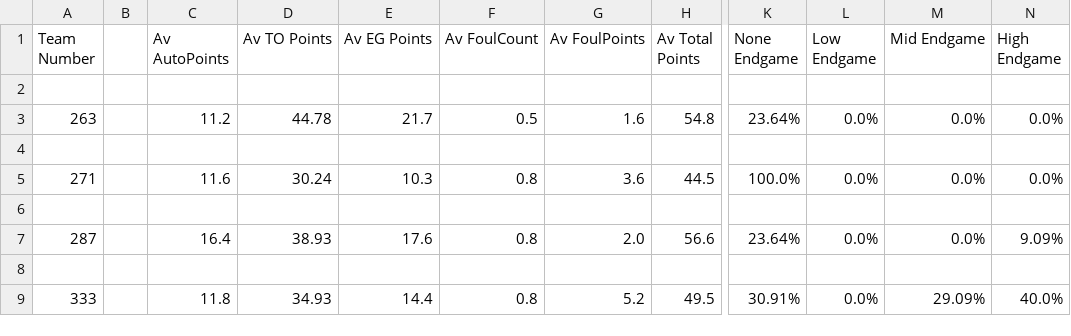
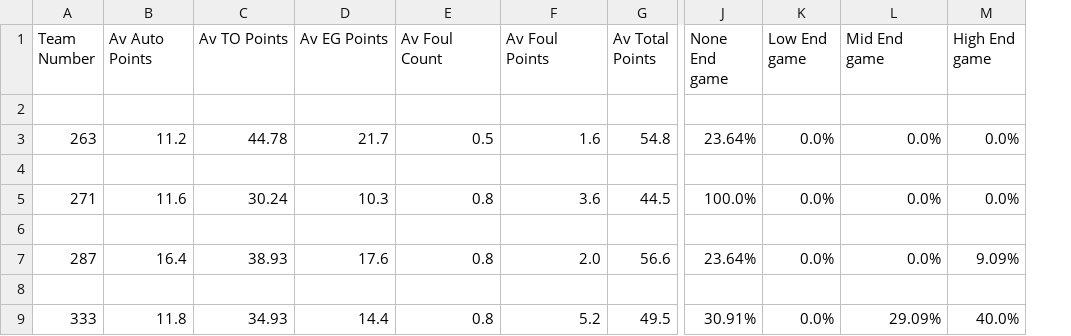
Before and after one commit to grong0/FRC-Scout, a CSV file: static/data.csv, drawn as a sheet; only a part is shown, gaps mark what is left out; removed rows and columns are numbered as before the commit, all else as after; the diff names each change by its address in the sheet, - before the commit and + after, or states it on an @@ line.

```diff
--- a/static/data.csv
+++ b/static/data.csv
-column B, empty
-B1: Av AutoPoints
+B1: Av Auto Points
-E1: Av FoulCount
+E1: Av Foul Count
-F1: Av FoulPoints
+F1: Av Foul Points
-J1: None Endgame
+J1: None End game
-K1: Low Endgame
+K1: Low End game
-L1: Mid Endgame
+L1: Mid End game
-M1: High Endgame
+M1: High End game
```
Also changed, not shown: 7 other files.
